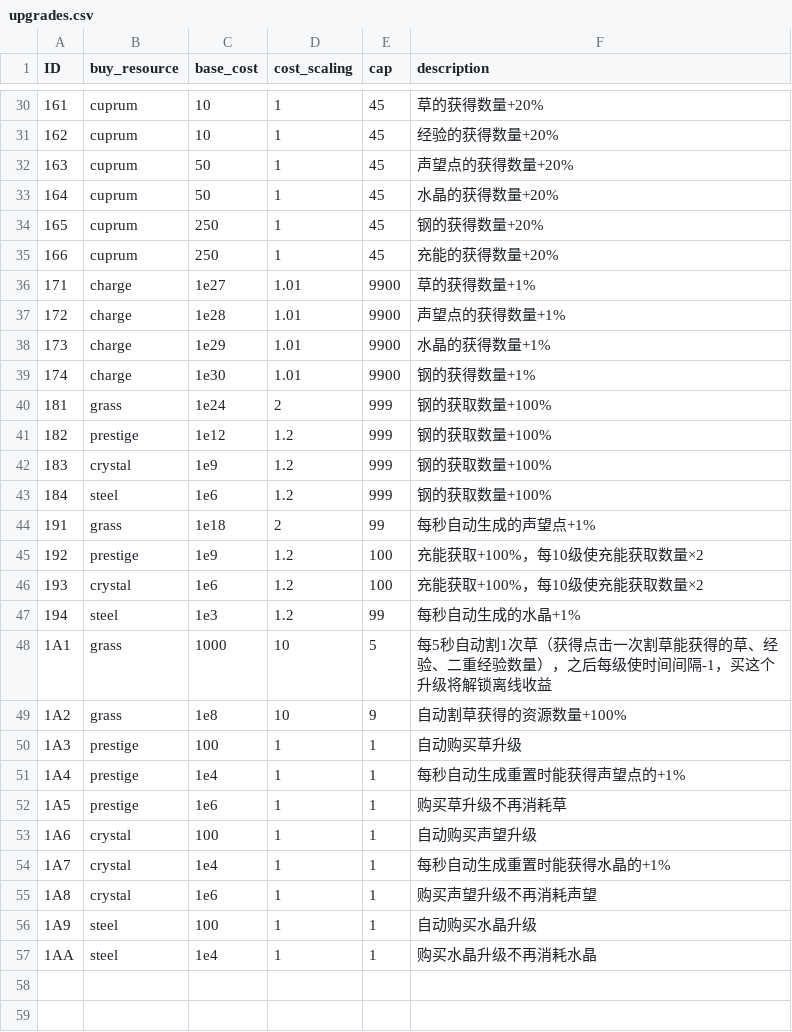
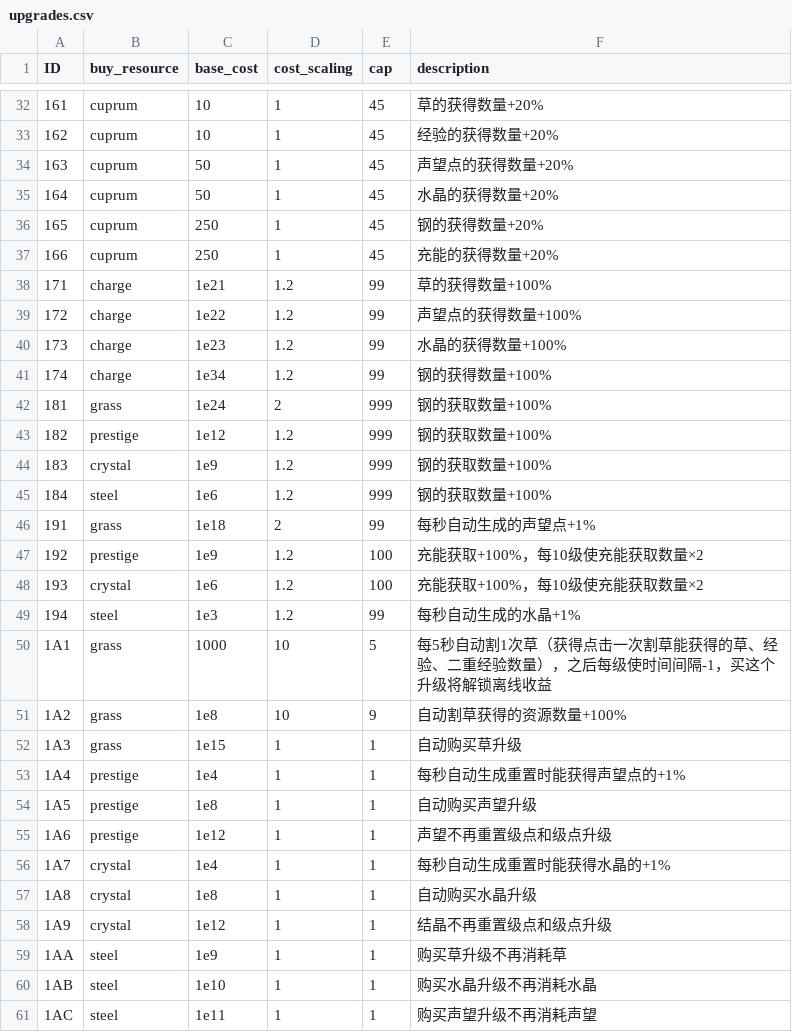
Before and after one commit to dlsdl/NRGCI, a CSV file: upgrades.csv, drawn as a sheet; only a part is shown, gaps mark what is left out; the diff covers the shown part only.

```diff
--- a/upgrades.csv
+++ b/upgrades.csv
@@ -35,6 +37,6 @@ ID,buy_resource,base_cost,cost_scaling,cap,description
 166,"cuprum",250,1,"45","充能的获得数量+20%"
-171,"charge",1e27,1.01,"9900","草的获得数量+1%"
-172,"charge",1e28,1.01,"9900","声望点的获得数量+1%"
-173,"charge",1e29,1.01,"9900","水晶的获得数量+1%"
-174,"charge",1e30,1.01,"9900","钢的获得数量+1%"
+171,"charge",1e21,1.2,"99","草的获得数量+100%"
+172,"charge",1e22,1.2,"99","声望点的获得数量+100%"
+173,"charge",1e23,1.2,"99","水晶的获得数量+100%"
+174,"charge",1e34,1.2,"99","钢的获得数量+100%"
 181,"grass",1e24,2,"999","钢的获取数量+100%"
@@ -49,9 +51,11 @@ ID,buy_resource,base_cost,cost_scaling,cap,description
 1A2,"grass",1e8,10,"9","自动割草获得的资源数量+100%"
-1A3,"prestige",100,1,"1","自动购买草升级"
+1A3,"grass",1e15,1,"1","自动购买草升级"
 1A4,"prestige",1e4,1,"1","每秒自动生成重置时能获得声望点的+1%"
-1A5,"prestige",1e6,1,"1","购买草升级不再消耗草"
-1A6,"crystal",100,1,"1","自动购买声望升级"
+1A5,"prestige",1e8,1,"1","自动购买声望升级"
+1A6,"prestige",1e12,1,"1","声望不再重置级点和级点升级"
 1A7,"crystal",1e4,1,"1","每秒自动生成重置时能获得水晶的+1%"
-1A8,"crystal",1e6,1,"1","购买声望升级不再消耗声望"
-1A9,"steel",100,1,"1","自动购买水晶升级"
-1AA,"steel",1e4,1,"1","购买水晶升级不再消耗水晶"
+1A8,"crystal",1e8,1,"1","自动购买水晶升级"
+1A9,"crystal",1e12,1,"1","结晶不再重置级点和级点升级"
+1AA,"steel",1e9,1,"1","购买草升级不再消耗草"
+1AB,"steel",1e10,1,"1","购买水晶升级不再消耗水晶"
+1AC,"steel",1e11,1,"1","购买声望升级不再消耗声望"
```
Also changed, not shown: 2 added rows and 15 edited cells elsewhere in this file, 4 other files.
